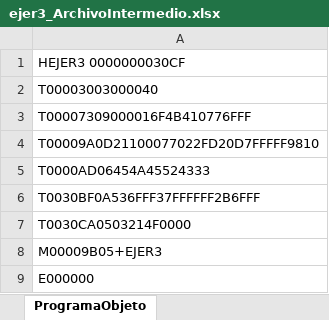
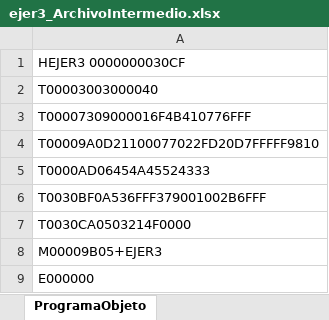
Before and after one commit to DiegoQuintanilla23/software-de-sistemas, an Excel workbook: ProyectoSoftwareSistemas/bin/Debug/output/ejer3_ArchivoIntermedio.xlsx, sheet ProgramaObjeto, drawn as a sheet; values as stored, in another font and other column widths than the file's, no borders; the diff names each change by its address in the sheet, - before the commit and + after, or states it on an @@ line.

```diff
--- a/ProyectoSoftwareSistemas/bin/Debug/output/ejer3_ArchivoIntermedio.xlsx (sheet ProgramaObjeto)
+++ b/ProyectoSoftwareSistemas/bin/Debug/output/ejer3_ArchivoIntermedio.xlsx (sheet ProgramaObjeto)
-A6: T0030BF0A536FFF37FFFFFF2B6FFF
+A6: T0030BF0A536FFF379001002B6FFF
```
Also changed, not shown: sheet ArchivoIntermedio, ProyectoSoftwareSistemas/bin/Debug/output/EXA2_ArchivoIntermedio.xlsx, 23 other files.
